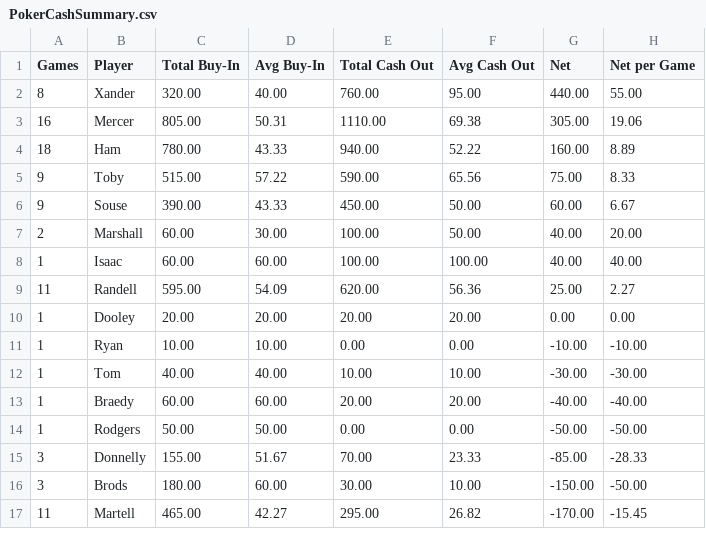
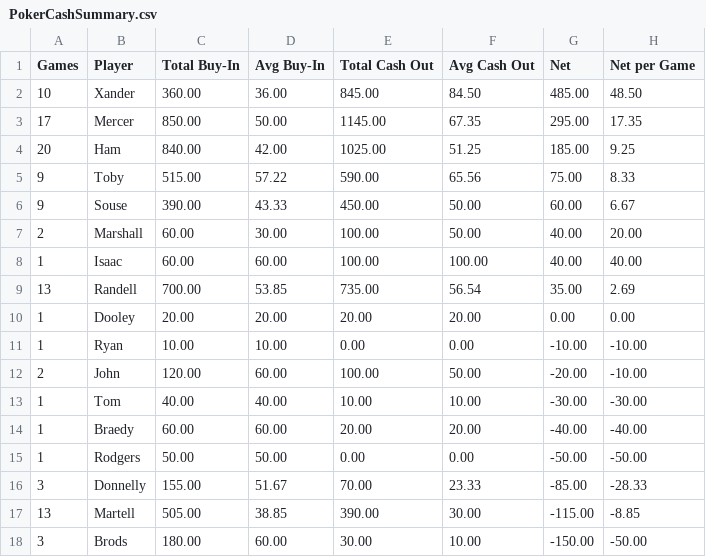
Before and after one commit to zcoffey7/poker-dashboard, a CSV file: stats/PokerCashSummary.csv, drawn as a sheet; only a part is shown; the diff covers the shown part only.

```diff
--- a/stats/PokerCashSummary.csv
+++ b/stats/PokerCashSummary.csv
@@ -1,5 +1,5 @@
 Games,Player,Total Buy-In,Avg Buy-In,Total Cash Out,Avg Cash Out,Net,Net per Game
-8,Xander,320.00,40.00,760.00,95.00,440.00,55.00
-16,Mercer,805.00,50.31,1110.00,69.38,305.00,19.06
-18,Ham,780.00,43.33,940.00,52.22,160.00,8.89
+10,Xander,360.00,36.00,845.00,84.50,485.00,48.50
+17,Mercer,850.00,50.00,1145.00,67.35,295.00,17.35
+20,Ham,840.00,42.00,1025.00,51.25,185.00,9.25
 9,Toby,515.00,57.22,590.00,65.56,75.00,8.33
@@ -8,5 +8,6 @@ Games,Player,Total Buy-In,Avg Buy-In,Total Cash Out,Avg Cash Out,Net,Net per Gam
 1,Isaac,60.00,60.00,100.00,100.00,40.00,40.00
-11,Randell,595.00,54.09,620.00,56.36,25.00,2.27
+13,Randell,700.00,53.85,735.00,56.54,35.00,2.69
 1,Dooley,20.00,20.00,20.00,20.00,0.00,0.00
 1,Ryan,10.00,10.00,0.00,0.00,-10.00,-10.00
+2,John,120.00,60.00,100.00,50.00,-20.00,-10.00
 1,Tom,40.00,40.00,10.00,10.00,-30.00,-30.00
@@ -15,3 +16,3 @@ Games,Player,Total Buy-In,Avg Buy-In,Total Cash Out,Avg Cash Out,Net,Net per Gam
 3,Donnelly,155.00,51.67,70.00,23.33,-85.00,-28.33
+13,Martell,505.00,38.85,390.00,30.00,-115.00,-8.85
 3,Brods,180.00,60.00,30.00,10.00,-150.00,-50.00
-11,Martell,465.00,42.27,295.00,26.82,-170.00,-15.45
```
Also changed, not shown: 17 edited cells elsewhere in this file, stats/PokerSummary.csv, 2 other files.
